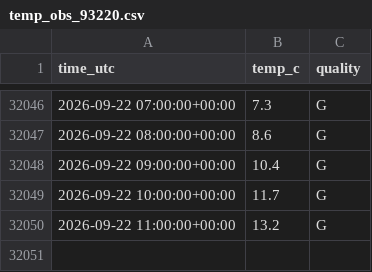
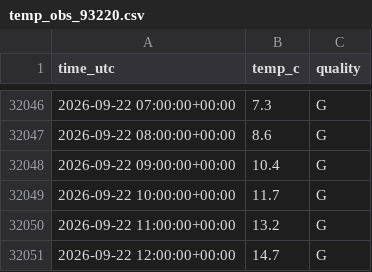
Before and after one commit to MindisBlank/SE3_DayAheadLoadForecast, a CSV file: data/temp_obs_93220.csv, drawn as a sheet; only a part is shown, gaps mark what is left out; the diff names each change by its address in the sheet, - before the commit and + after, or states it on an @@ line.

```diff
--- a/data/temp_obs_93220.csv
+++ b/data/temp_obs_93220.csv
+row 32051: 2026-09-22 12:00:00+00:00 | 14.7 | G
```
Also changed, not shown: forecasts/run_log.csv, scores/hourly.csv, 12 other files.
